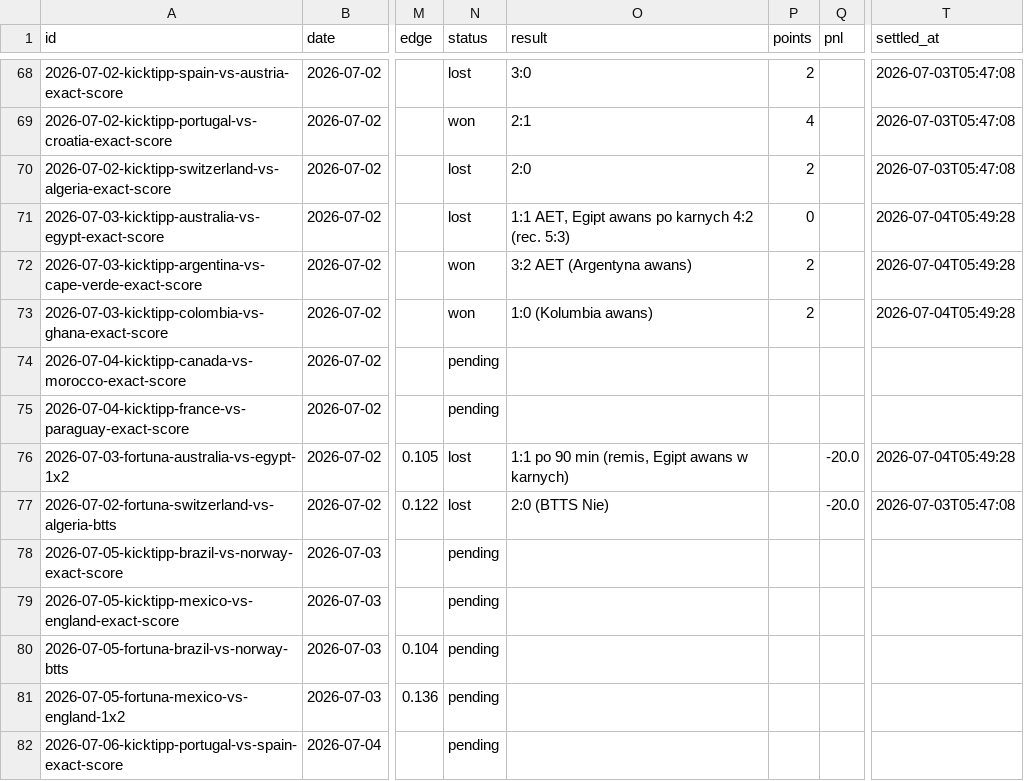
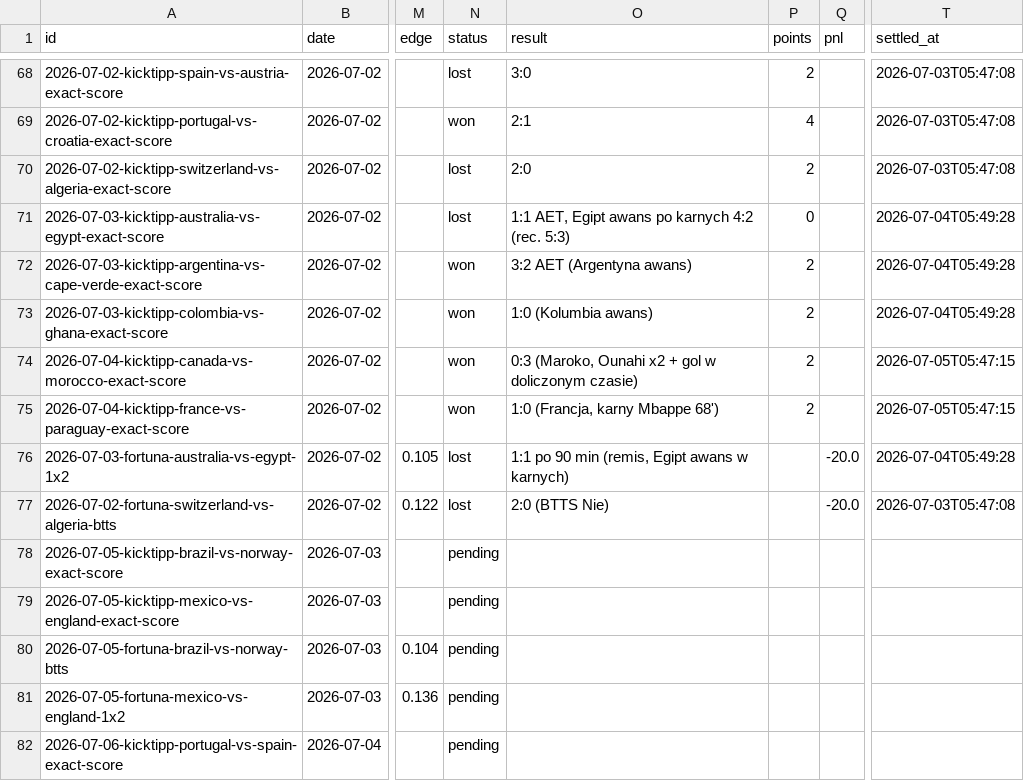
Before and after one commit to wojnarex/Bukmaicher, a CSV file: state/history.csv, drawn as a sheet; only a part is shown, gaps mark what is left out; the diff names each change by its address in the sheet, - before the commit and + after, or states it on an @@ line.

```diff
--- a/state/history.csv
+++ b/state/history.csv
-N74:N75 (status): pending
+N74:N75 (status): won
-O74 (result): (empty)
+O74 (result): 0:3 (Maroko, Ounahi x2 + gol w doliczonym czasie)
-P74:P75 (points): (empty)
+P74:P75 (points): 2
-T74:T75 (settled_at): (empty)
+T74:T75 (settled_at): 2026-07-05T05:47:15
-O75 (result): (empty)
+O75 (result): 1:0 (Francja, karny Mbappe 68')
```
Also changed, not shown: 2 other files.
